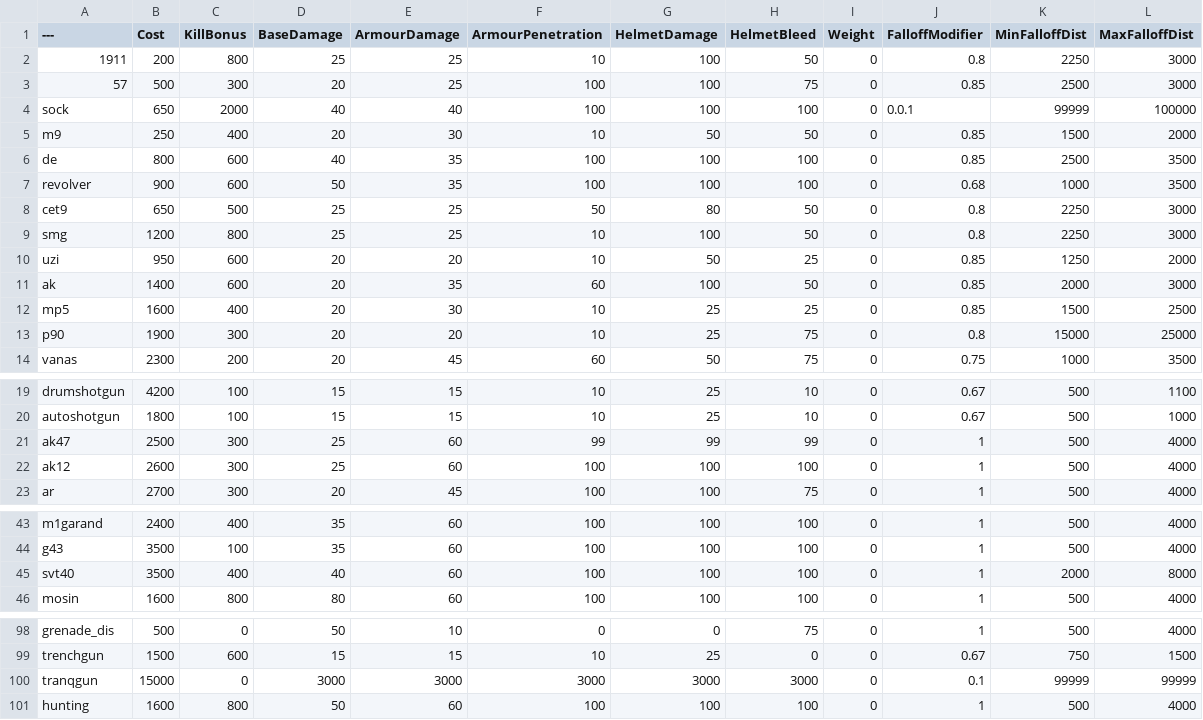
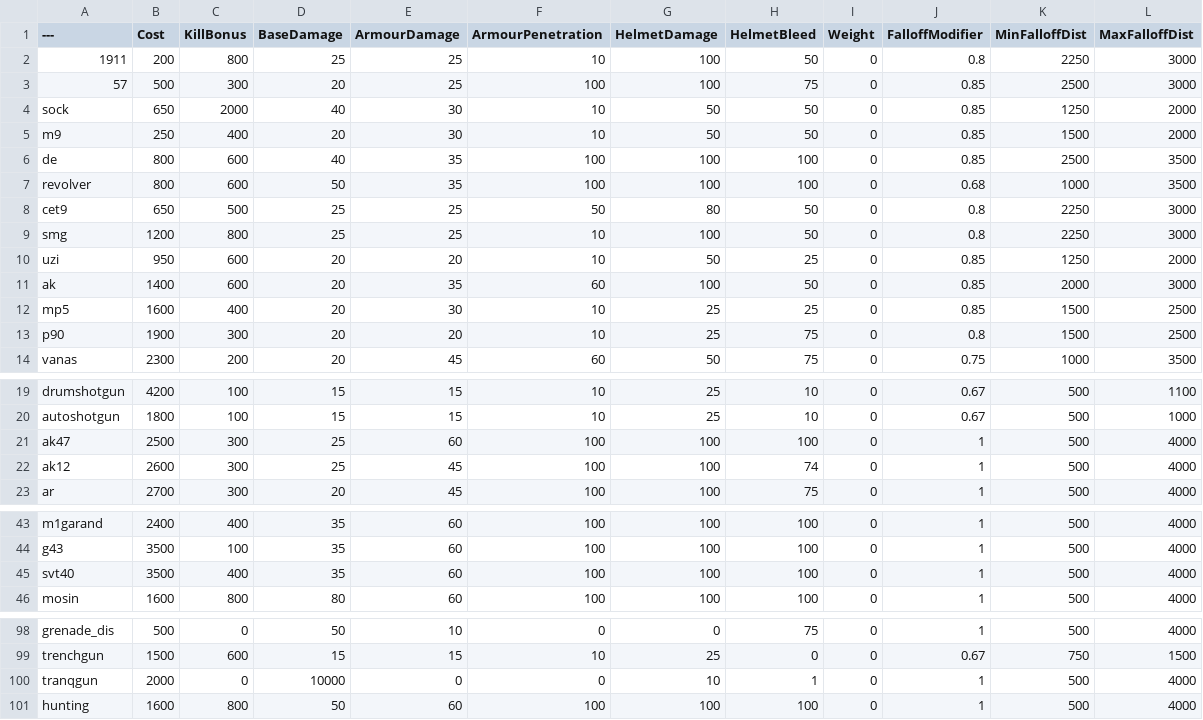
Before and after one commit to WizPik/BalancingTable, a CSV file: BalancingTable.csv, drawn as a sheet; only a part is shown, gaps mark what is left out; the diff covers the shown part only.

Commit message:
Update BalancingTable.csv

```diff
--- a/BalancingTable.csv
+++ b/BalancingTable.csv
@@ -3,6 +3,6 @@
 57,500,300,20,25,100,100,75,0,0.85,2500,3000
-sock,650,2000,40,40,100,100,100,0,0.0.1,99999,100000
+sock,650,2000,40,30,10,50,50,0,0.85,1250,2000
 m9,250,400,20,30,10,50,50,0,0.85,1500,2000
 de,800,600,40,35,100,100,100,0,0.85,2500,3500
-revolver,900,600,50,35,100,100,100,0,0.68,1000,3500
+revolver,800,600,50,35,100,100,100,0,0.68,1000,3500
 cet9,650,500,25,25,50,80,50,0,0.8,2250,3000
@@ -12,3 +12,3 @@ ak,1400,600,20,35,60,100,50,0,0.85,2000,3000
 mp5,1600,400,20,30,10,25,25,0,0.85,1500,2500
-p90,1900,300,20,20,10,25,75,0,0.8,15000,25000
+p90,1900,300,20,20,10,25,75,0,0.8,1500,2500
 vanas,2300,200,20,45,60,50,75,0,0.75,1000,3500
@@ -20,4 +20,4 @@ drumshotgun,4200,100,15,15,10,25,10,0,0.67,500,1100
 autoshotgun,1800,100,15,15,10,25,10,0,0.67,500,1000
-ak47,2500,300,25,60,99,99,99,0,1,500,4000
-ak12,2600,300,25,60,100,100,100,0,1,500,4000
+ak47,2500,300,25,60,100,100,100,0,1,500,4000
+ak12,2600,300,25,45,100,100,74,0,1,500,4000
 ar,2700,300,20,45,100,100,75,0,1,500,4000
@@ -44,3 +44,3 @@ m1garand,2400,400,35,60,100,100,100,0,1,500,4000
 g43,3500,100,35,60,100,100,100,0,1,500,4000
-svt40,3500,400,40,60,100,100,100,0,1,2000,8000
+svt40,3500,400,35,60,100,100,100,0,1,500,4000
 mosin,1600,800,80,60,100,100,100,0,1,500,4000
@@ -99,3 +99,3 @@ grenade_dis,500,0,50,10,0,0,75,0,1,500,4000
 trenchgun,1500,600,15,15,10,25,0,0,0.67,750,1500
-tranqgun,15000,0,3000,3000,3000,3000,3000,0,0.1,99999,99999
+tranqgun,2000,0,10000,0,0,10,1,0,1,500,4000
 hunting,1600,800,50,60,100,100,100,0,1,500,4000
```
Also changed, not shown: 4 edited cells elsewhere in this file.
